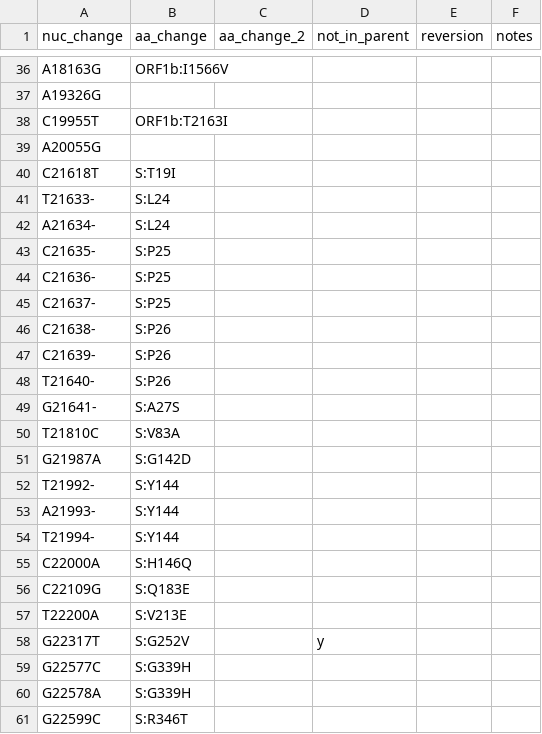
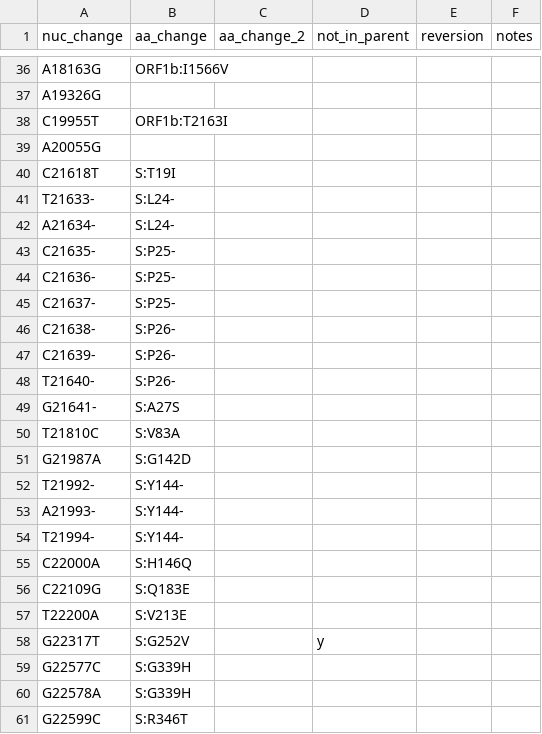
Before and after one commit to hodcroftlab/covariants, a TSV file: defining_mutations/23A.Omicron.tsv, drawn as a sheet; only a part is shown, gaps mark what is left out.

Commit message:
add missing - symbols from 23A

```diff
--- a/defining_mutations/23A.Omicron.tsv
+++ b/defining_mutations/23A.Omicron.tsv
@@ -40,10 +40,10 @@ A20055G
 C21618T	S:T19I				
-T21633-	S:L24				
-A21634-	S:L24				
-C21635-	S:P25				
-C21636-	S:P25				
-C21637-	S:P25				
-C21638-	S:P26				
-C21639-	S:P26				
-T21640-	S:P26				
+T21633-	S:L24-				
+A21634-	S:L24-				
+C21635-	S:P25-				
+C21636-	S:P25-				
+C21637-	S:P25-				
+C21638-	S:P26-				
+C21639-	S:P26-				
+T21640-	S:P26-				
 G21641-	S:A27S				
@@ -51,5 +51,5 @@ T21810C	S:V83A
 G21987A	S:G142D				
-T21992-	S:Y144				
-A21993-	S:Y144				
-T21994-	S:Y144				
+T21992-	S:Y144-				
+A21993-	S:Y144-				
+T21994-	S:Y144-				
 C22000A	S:H146Q				
```
